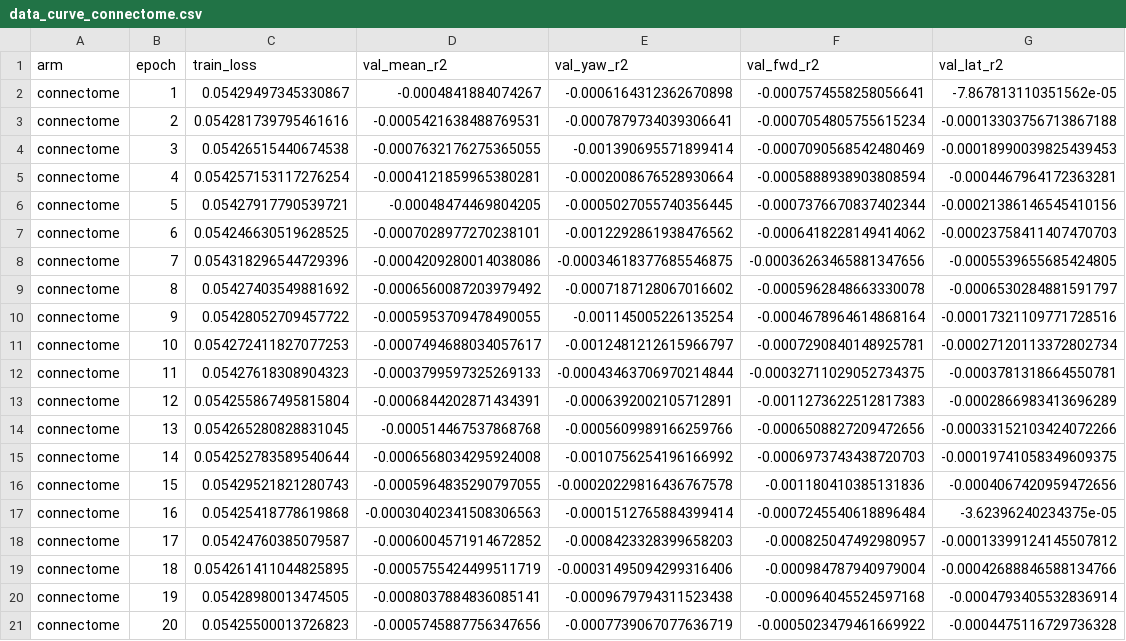
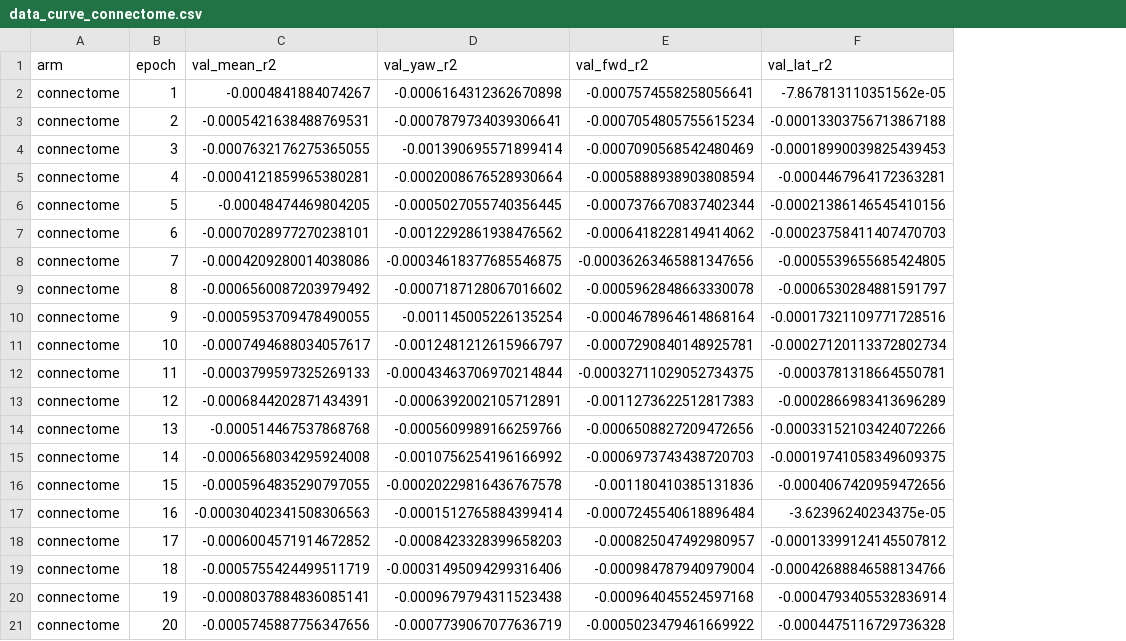
Before and after one commit to eonsystemspbc/pathintegrationBPU, a CSV file: docs/results/optic_flow_biological_io/data_curve_connectome.csv, drawn as a sheet; the diff names each change by its address in the sheet, - before the commit and + after, or states it on an @@ line.

```diff
--- a/docs/results/optic_flow_biological_io/data_curve_connectome.csv
+++ b/docs/results/optic_flow_biological_io/data_curve_connectome.csv
-column C (train_loss), rows 2-21: 0.05429497345330867 | 0.054281739795461616 | 0.05426515440674538 | 0.054257153117276254 | 0.05427917790539721 | 0.054246630519628525 | 0.054318296544729396 | 0.05427403549881692 | 0.05428052709457722 | 0.054272411827077253 | 0.05427618308904323 | 0.054255867495815804 | 0.054265280828831045 | 0.054252783589540644 | 0.05429521821280743 | 0.05425418778619868 | 0.05424760385079587 | 0.054261411044825895 | 0.05428980013474505 | 0.05425500013726823
```
Also changed, not shown: docs/results/optic_flow_biological_io/data_curve_control.csv, 17 other files.
